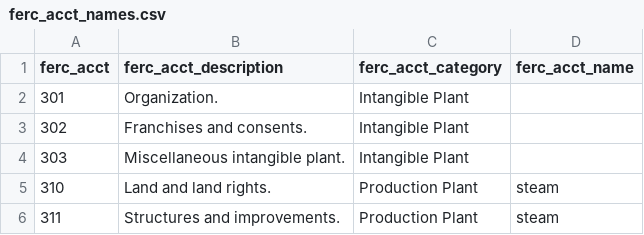
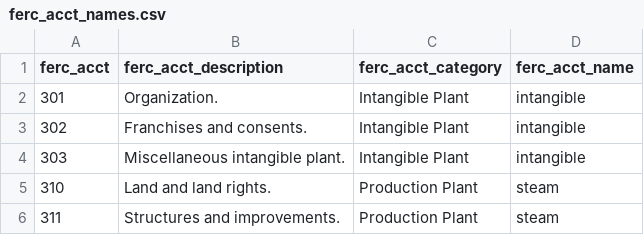
Before and after one commit to catalyst-cooperative/rmi-ferc1-eia, a CSV file: inputs/ferc_acct_names.csv, drawn as a sheet; only a part is shown.

Commit message:
Add in T&D and fake modernize duke data

```diff
--- a/inputs/ferc_acct_names.csv
+++ b/inputs/ferc_acct_names.csv
@@ -1,5 +1,5 @@
 ferc_acct,ferc_acct_description,ferc_acct_category,ferc_acct_name
-301,Organization.,Intangible Plant,
-302,Franchises and consents.,Intangible Plant,
-303,Miscellaneous intangible plant.,Intangible Plant,
+301,Organization.,Intangible Plant,intangible
+302,Franchises and consents.,Intangible Plant,intangible
+303,Miscellaneous intangible plant.,Intangible Plant,intangible
 310,Land and land rights.,Production Plant,steam
```
Also changed, not shown: 3 other files.
